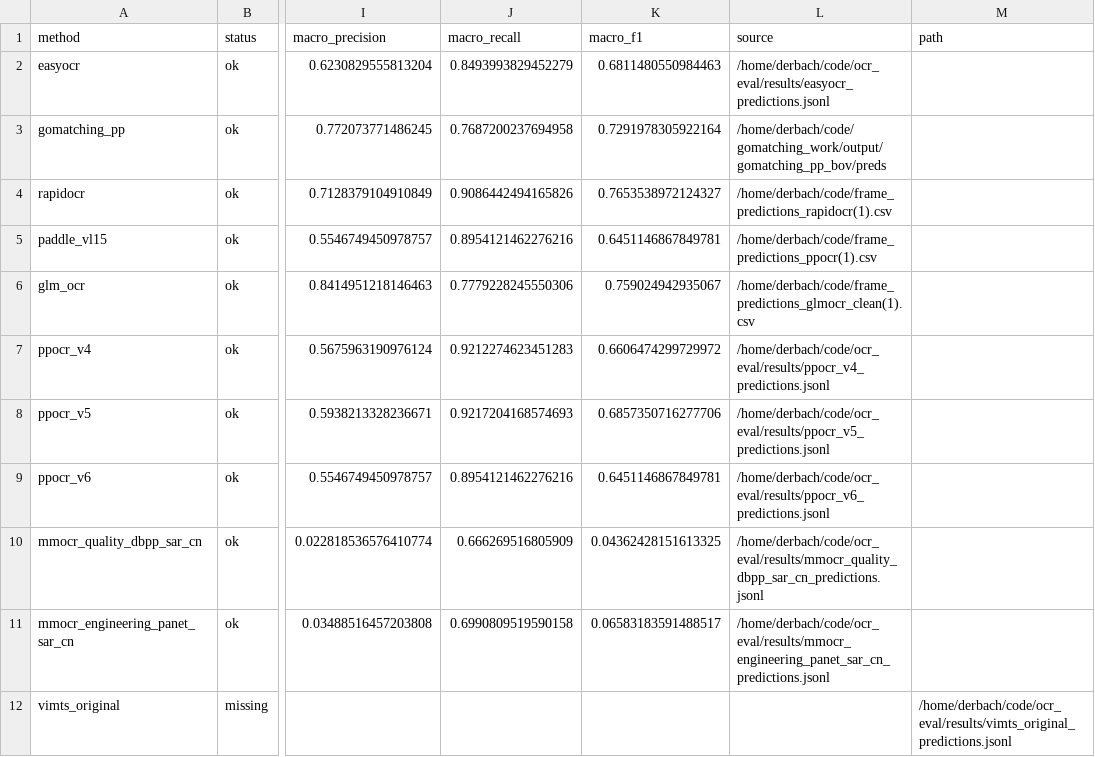
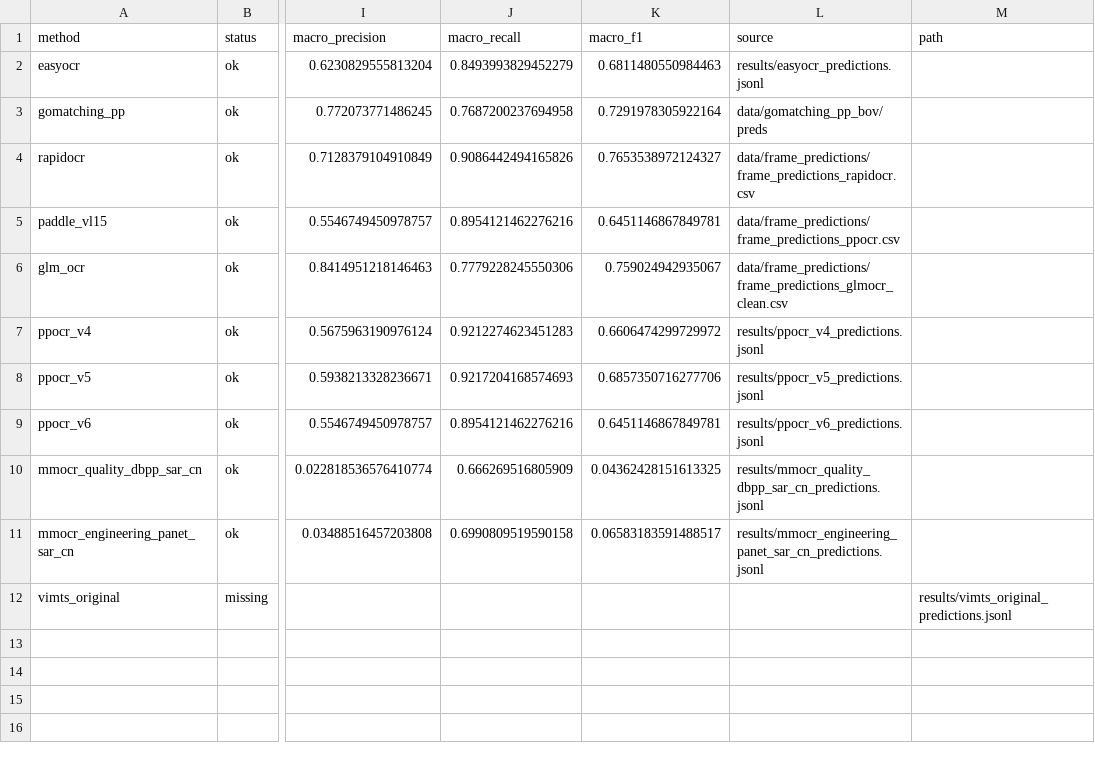
Before and after one commit to BachOzean/short-video-ocr-benchmark, a CSV file: results/unified_subtitle_merge/summary_metrics.csv, drawn as a sheet; only a part is shown, gaps mark what is left out; the diff names each change by its address in the sheet, - before the commit and + after, or states it on an @@ line.

Commit message:
Sanitize local filesystem paths

```diff
--- a/results/unified_subtitle_merge/summary_metrics.csv
+++ b/results/unified_subtitle_merge/summary_metrics.csv
-L2 (source): /home/derbach/code/ocr_eval/results/easyocr_predictions.jsonl
+L2 (source): results/easyocr_predictions.jsonl
-L3 (source): /home/derbach/code/gomatching_work/output/gomatching_pp_bov/preds
+L3 (source): data/gomatching_pp_bov/preds
-L4 (source): /home/derbach/code/frame_predictions_rapidocr(1).csv
+L4 (source): data/frame_predictions/frame_predictions_rapidocr.csv
-L5 (source): /home/derbach/code/frame_predictions_ppocr(1).csv
+L5 (source): data/frame_predictions/frame_predictions_ppocr.csv
-L6 (source): /home/derbach/code/frame_predictions_glmocr_clean(1).csv
+L6 (source): data/frame_predictions/frame_predictions_glmocr_clean.csv
-L7 (source): /home/derbach/code/ocr_eval/results/ppocr_v4_predictions.jsonl
+L7 (source): results/ppocr_v4_predictions.jsonl
-L8 (source): /home/derbach/code/ocr_eval/results/ppocr_v5_predictions.jsonl
+L8 (source): results/ppocr_v5_predictions.jsonl
-L9 (source): /home/derbach/code/ocr_eval/results/ppocr_v6_predictions.jsonl
+L9 (source): results/ppocr_v6_predictions.jsonl
-L10 (source): /home/derbach/code/ocr_eval/results/mmocr_quality_dbpp_sar_cn_predictions.jsonl
+L10 (source): results/mmocr_quality_dbpp_sar_cn_predictions.jsonl
-L11 (source): /home/derbach/code/ocr_eval/results/mmocr_engineering_panet_sar_cn_predictions.jsonl
+L11 (source): results/mmocr_engineering_panet_sar_cn_predictions.jsonl
-M12 (path): /home/derbach/code/ocr_eval/results/vimts_original_predictions.jsonl
+M12 (path): results/vimts_original_predictions.jsonl
```
Also changed, not shown: 34 other files.
